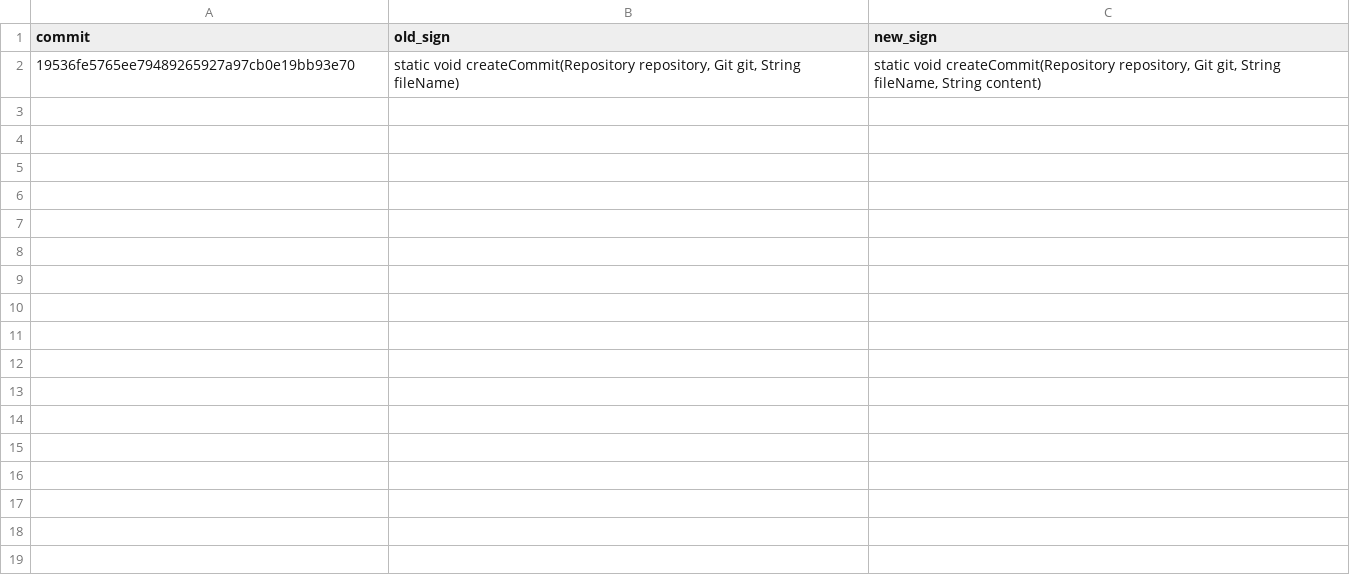
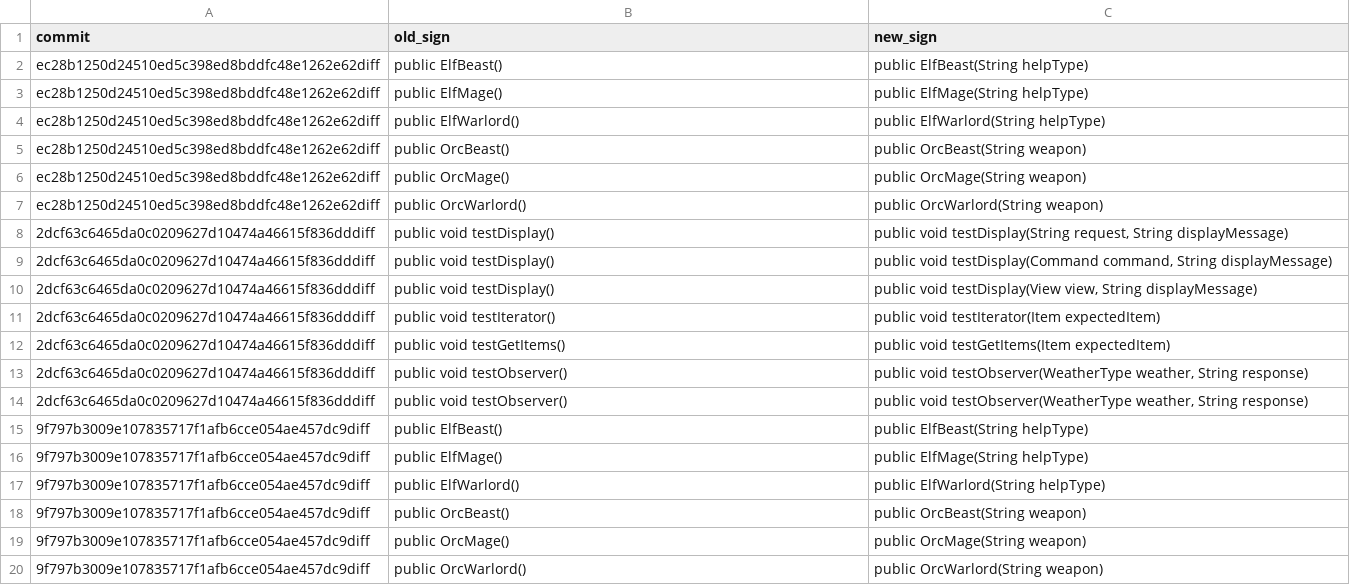
Before and after one commit to mimita3635/git_mining, a CSV file: Method_Diff.csv, drawn as a sheet; only a part is shown; removed rows and columns are numbered as before the commit, all else as after; the diff covers the shown part only; the diff names each change by its address in the sheet, - before the commit and + after, or states it on an @@ line.

```diff
--- a/Method_Diff.csv
+++ b/Method_Diff.csv
-row 2: 19536fe5765ee79489265927a97cb0e19bb93e70 | static void createCommit(Repository repository, Git git, String fileName) | static void createCommit(Repository repository, Git git, String fileName, String content)
+row 2: ec28b1250d24510ed5c398ed8bddfc48e1262e62diff | public ElfBeast() | public ElfBeast(String helpType)
+row 3: ec28b1250d24510ed5c398ed8bddfc48e1262e62diff | public ElfMage() | public ElfMage(String helpType)
+row 4: ec28b1250d24510ed5c398ed8bddfc48e1262e62diff | public ElfWarlord() | public ElfWarlord(String helpType)
+row 5: ec28b1250d24510ed5c398ed8bddfc48e1262e62diff | public OrcBeast() | public OrcBeast(String weapon)
+row 6: ec28b1250d24510ed5c398ed8bddfc48e1262e62diff | public OrcMage() | public OrcMage(String weapon)
+row 7: ec28b1250d24510ed5c398ed8bddfc48e1262e62diff | public OrcWarlord() | public OrcWarlord(String weapon)
+row 8: 2dcf63c6465da0c0209627d10474a46615f836dddiff | public void testDisplay() | public void testDisplay(String request, String displayMessage)
+row 9: 2dcf63c6465da0c0209627d10474a46615f836dddiff | public void testDisplay() | public void testDisplay(Command command, String displayMessage)
+row 10: 2dcf63c6465da0c0209627d10474a46615f836dddiff | public void testDisplay() | public void testDisplay(View view, String displayMessage)
+row 11: 2dcf63c6465da0c0209627d10474a46615f836dddiff | public void testIterator() | public void testIterator(Item expectedItem)
+row 12: 2dcf63c6465da0c0209627d10474a46615f836dddiff | public void testGetItems() | public void testGetItems(Item expectedItem)
+row 13: 2dcf63c6465da0c0209627d10474a46615f836dddiff | public void testObserver() | public void testObserver(WeatherType weather, String response)
+row 14: 2dcf63c6465da0c0209627d10474a46615f836dddiff | public void testObserver() | public void testObserver(WeatherType weather, String response)
+row 15: 9f797b3009e107835717f1afb6cce054ae457dc9diff | public ElfBeast() | public ElfBeast(String helpType)
+row 16: 9f797b3009e107835717f1afb6cce054ae457dc9diff | public ElfMage() | public ElfMage(String helpType)
+row 17: 9f797b3009e107835717f1afb6cce054ae457dc9diff | public ElfWarlord() | public ElfWarlord(String helpType)
+row 18: 9f797b3009e107835717f1afb6cce054ae457dc9diff | public OrcBeast() | public OrcBeast(String weapon)
+row 19: 9f797b3009e107835717f1afb6cce054ae457dc9diff | public OrcMage() | public OrcMage(String weapon)
+row 20: 9f797b3009e107835717f1afb6cce054ae457dc9diff | public OrcWarlord() | public OrcWarlord(String weapon)
```
Also changed, not shown: 22 added rows elsewhere in this file, 1 other file.
